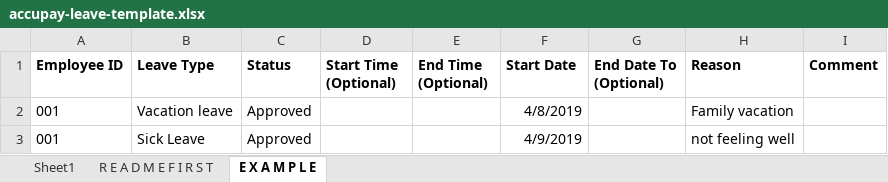
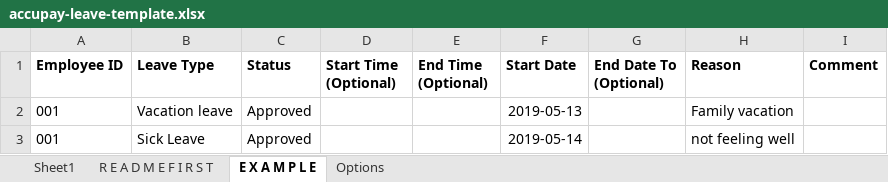
Before and after one commit to lbg-globagility/accupay, an Excel workbook: AccuPay/ImportTemplates/accupay-leave-template.xlsx, sheet E X A M P L E, drawn as a sheet; values as stored, in another font and other column widths than the file's, no borders; the diff names each change by its address in the sheet, - before the commit and + after, or states it on an @@ line.

Commit message:
import employee no and leave type to excel file

```diff
--- a/AccuPay/ImportTemplates/accupay-leave-template.xlsx (sheet E X A M P L E)
+++ b/AccuPay/ImportTemplates/accupay-leave-template.xlsx (sheet E X A M P L E)
+sheet tab: Options
-F2 (Start Date): 4/8/2019
+F2 (Start Date): 2019-05-13
-F3 (Start Date): 4/9/2019
+F3 (Start Date): 2019-05-14
```
Also changed, not shown: 1 other file.
